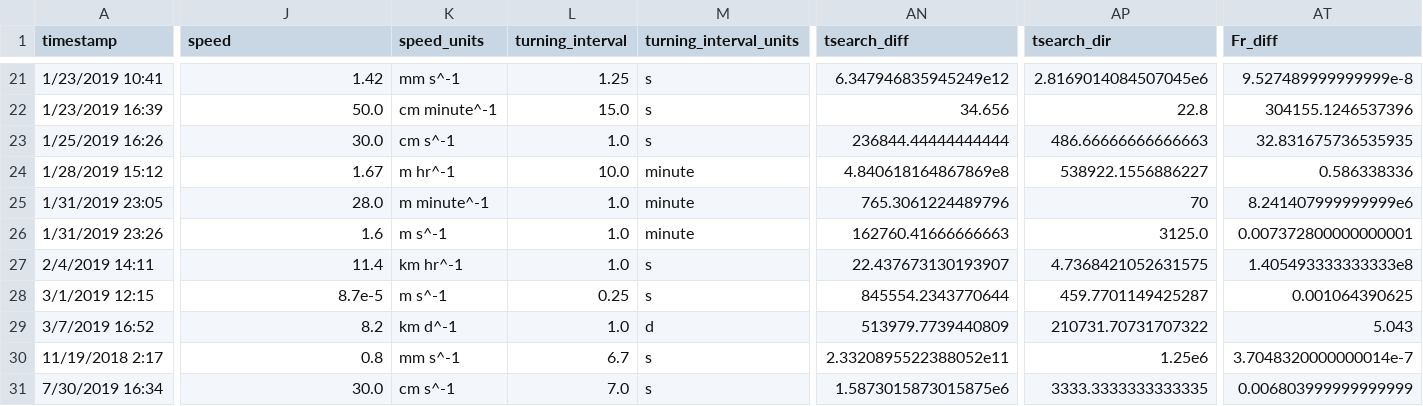
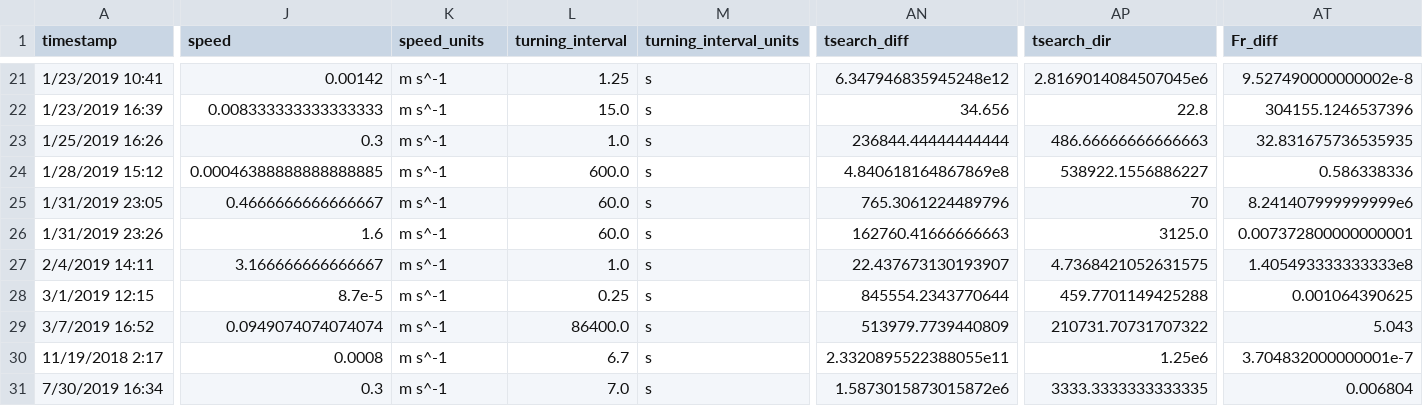
Before and after one commit to allicramer/EcologicalPatchiness, a CSV file: data/PatchinessData_processed.csv, drawn as a sheet; only a part is shown, gaps mark what is left out; the diff covers the shown part only; the diff names each change by its address in the sheet, - before the commit and + after, or states it on an @@ line.

Commit message:
bug fix: consolidate units for consumer speed and turning interval

```diff
--- a/data/PatchinessData_processed.csv
+++ b/data/PatchinessData_processed.csv
-J21 (speed): 1.42
+J21 (speed): 0.00142
-K21 (speed_units): mm s^-1
+K21 (speed_units): m s^-1
-AN21 (tsearch_diff): 6.347946835945249e12
+AN21 (tsearch_diff): 6.347946835945248e12
-AT21 (Fr_diff): 9.527489999999999e-8
+AT21 (Fr_diff): 9.527490000000002e-8
-J22 (speed): 50.0
+J22 (speed): 0.008333333333333333
-K22 (speed_units): cm minute^-1
+K22 (speed_units): m s^-1
-J23 (speed): 30.0
+J23 (speed): 0.3
-K23 (speed_units): cm s^-1
+K23 (speed_units): m s^-1
-J24 (speed): 1.67
+J24 (speed): 0.00046388888888888885
-K24 (speed_units): m hr^-1
+K24 (speed_units): m s^-1
-L24 (turning_interval): 10.0
+L24 (turning_interval): 600.0
-M24:M26 (turning_interval_units): minute
+M24:M26 (turning_interval_units): s
-J25 (speed): 28.0
+J25 (speed): 0.4666666666666667
-K25 (speed_units): m minute^-1
+K25 (speed_units): m s^-1
-L25:L26 (turning_interval): 1.0
+L25:L26 (turning_interval): 60.0
-J27 (speed): 11.4
+J27 (speed): 3.166666666666667
-K27 (speed_units): km hr^-1
+K27 (speed_units): m s^-1
-AP28 (tsearch_dir): 459.7701149425287
+AP28 (tsearch_dir): 459.7701149425288
-J29 (speed): 8.2
+J29 (speed): 0.0949074074074074
-K29 (speed_units): km d^-1
+K29 (speed_units): m s^-1
-L29 (turning_interval): 1.0
+L29 (turning_interval): 86400.0
-M29 (turning_interval_units): d
+M29 (turning_interval_units): s
-J30 (speed): 0.8
+J30 (speed): 0.0008
-K30 (speed_units): mm s^-1
+K30 (speed_units): m s^-1
-AN30 (tsearch_diff): 2.3320895522388052e11
+AN30 (tsearch_diff): 2.3320895522388055e11
-AT30 (Fr_diff): 3.7048320000000014e-7
+AT30 (Fr_diff): 3.704832000000001e-7
-J31 (speed): 30.0
+J31 (speed): 0.3
-K31 (speed_units): cm s^-1
+K31 (speed_units): m s^-1
-AN31 (tsearch_diff): 1.5873015873015875e6
+AN31 (tsearch_diff): 1.5873015873015872e6
-AT31 (Fr_diff): 0.006803999999999999
+AT31 (Fr_diff): 0.006804
```
Also changed, not shown: 51 edited cells elsewhere in this file, 1 other file.
